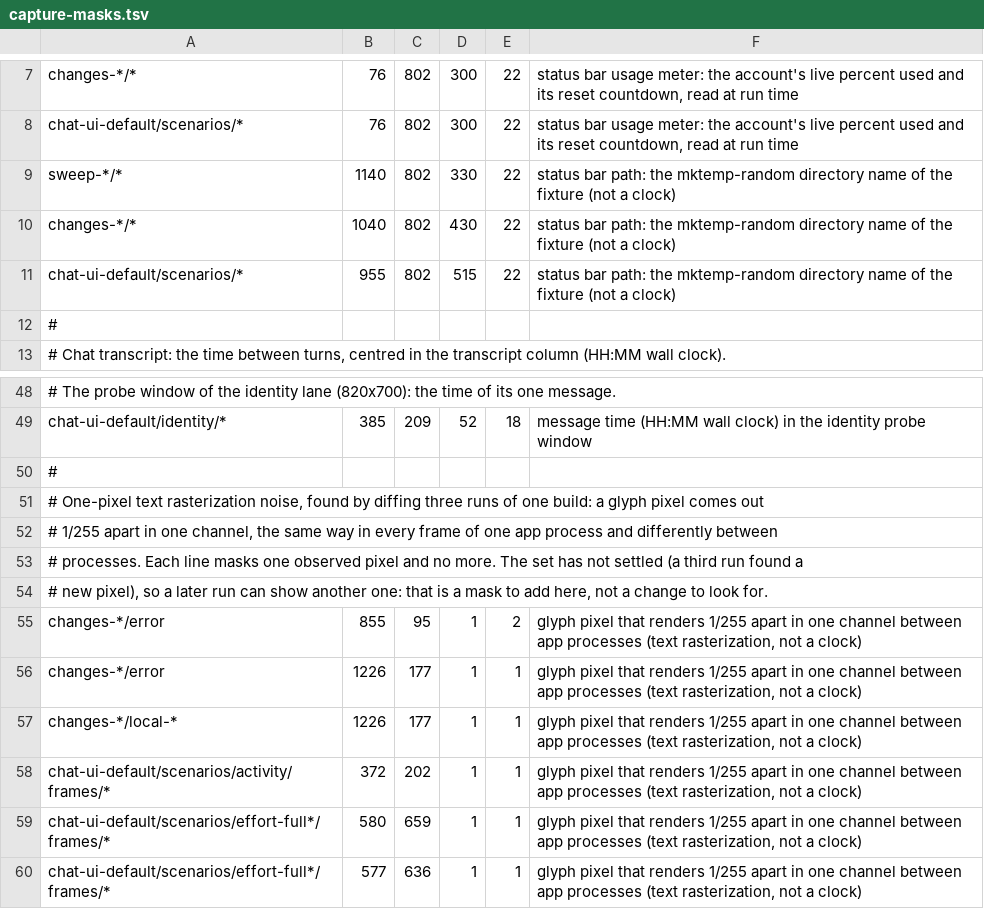
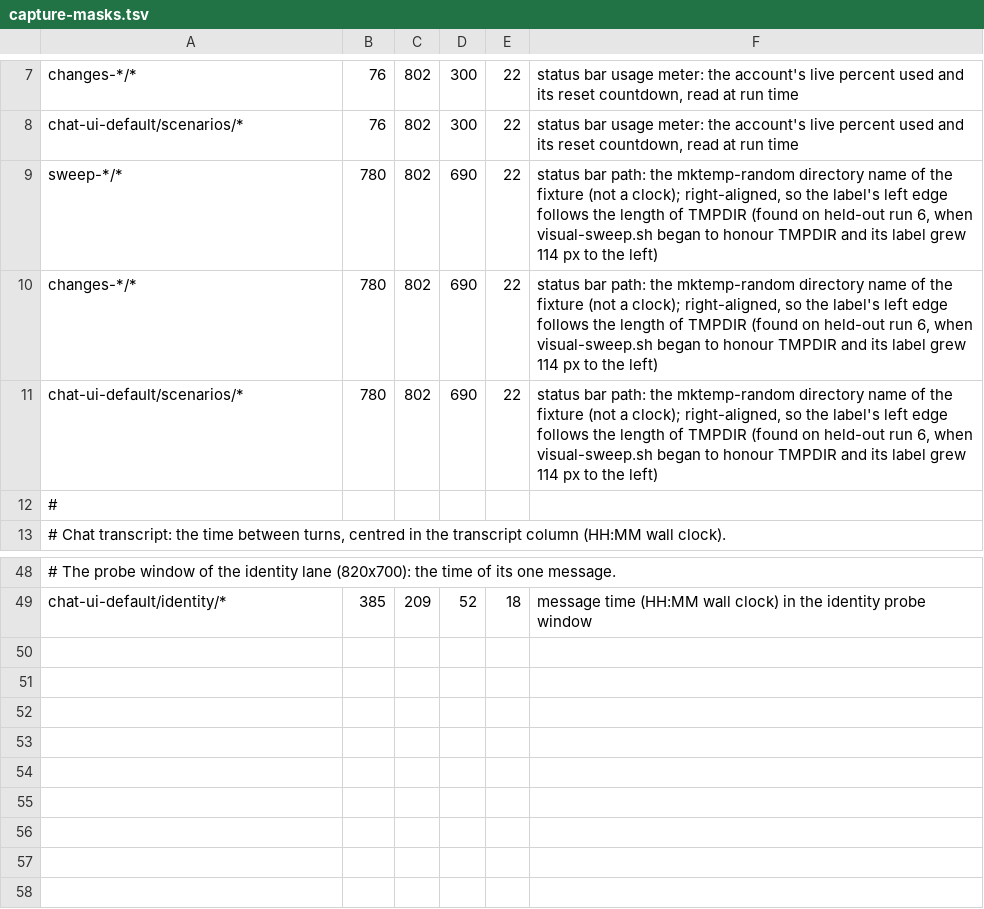
Before and after one commit to ai-sirio/sirio, a TSV file: Scripts/capture-masks.tsv, drawn as a sheet; only a part is shown, gaps mark what is left out; the diff names each change by its address in the sheet, - before the commit and + after, or states it on an @@ line.

Commit message:
test: tolerate one level of rasterization noise in the capture diff

```diff
--- a/Scripts/capture-masks.tsv
+++ b/Scripts/capture-masks.tsv
-B9: 1140
+B9: 780
-D9: 330
+D9: 690
-F9:F11: …(not a clock)
+F9:F11: …(not a clock); right-aligned, so the label's left edge follows the length of TMPDIR (found on held-out run 6, when visual-sweep.sh began to honour TMPDIR and its label grew 114 px to the left)
-B10: 1040
+B10: 780
-D10: 430
+D10: 690
-B11: 955
+B11: 780
-D11: 515
+D11: 690
-row 50: #
-row 51: # One-pixel text rasterization noise, found by diffing three runs of one build: a glyph pixel comes out
-row 52: # 1/255 apart in one channel, the same way in every frame of one app process and differently between
-row 53: # processes. Each line masks one observed pixel and no more. The set has not settled (a third run found a
-row 54: # new pixel), so a later run can show another one: that is a mask to add here, not a change to look for.
-row 55: changes-*/error | 855 | 95 | 1 | 2 | glyph pixel that renders 1/255 apart in one channel between app processes (text rasterization, not a clock)
-row 56: changes-*/error | 1226 | 177 | 1 | 1 | glyph pixel that renders 1/255 apart in one channel between app processes (text rasterization, not a clock)
-row 57: changes-*/local-* | 1226 | 177 | 1 | 1 | glyph pixel that renders 1/255 apart in one channel between app processes (text rasterization, not a clock)
-row 58: chat-ui-default/scenarios/activity/frames/* | 372 | 202 | 1 | 1 | glyph pixel that renders 1/255 apart in one channel between app processes (text rasterization, not a clock)
-row 59: chat-ui-default/scenarios/effort-full*/frames/* | 580 | 659 | 1 | 1 | glyph pixel that renders 1/255 apart in one channel between app processes (text rasterization, not a clock)
-row 60: chat-ui-default/scenarios/effort-full*/frames/* | 577 | 636 | 1 | 1 | glyph pixel that renders 1/255 apart in one channel between app processes (text rasterization, not a clock)
```
Also changed, not shown: 5 other files.
